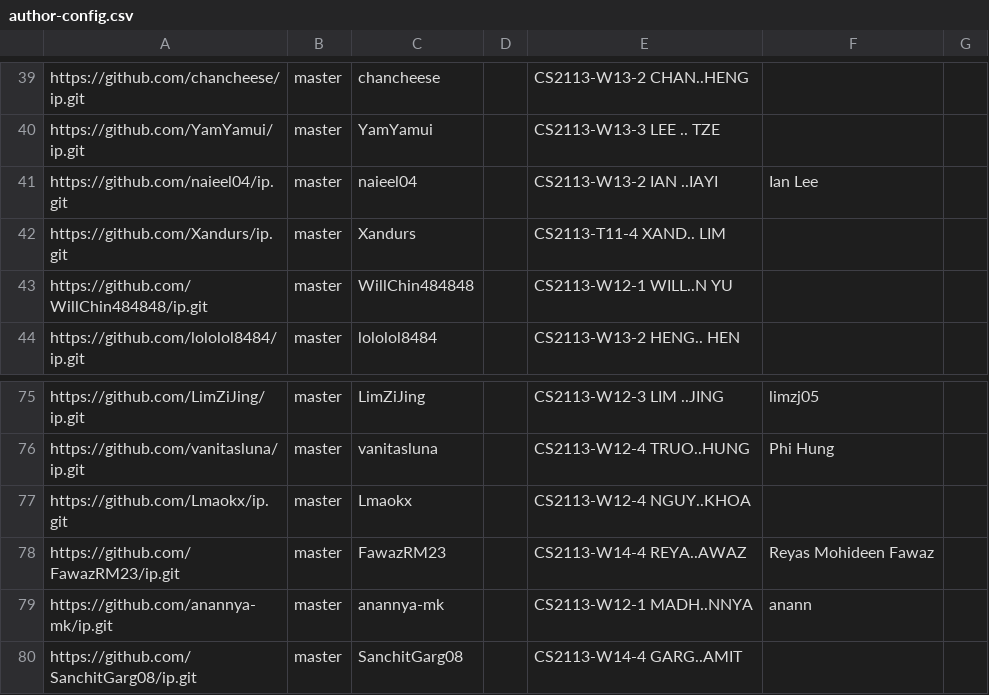
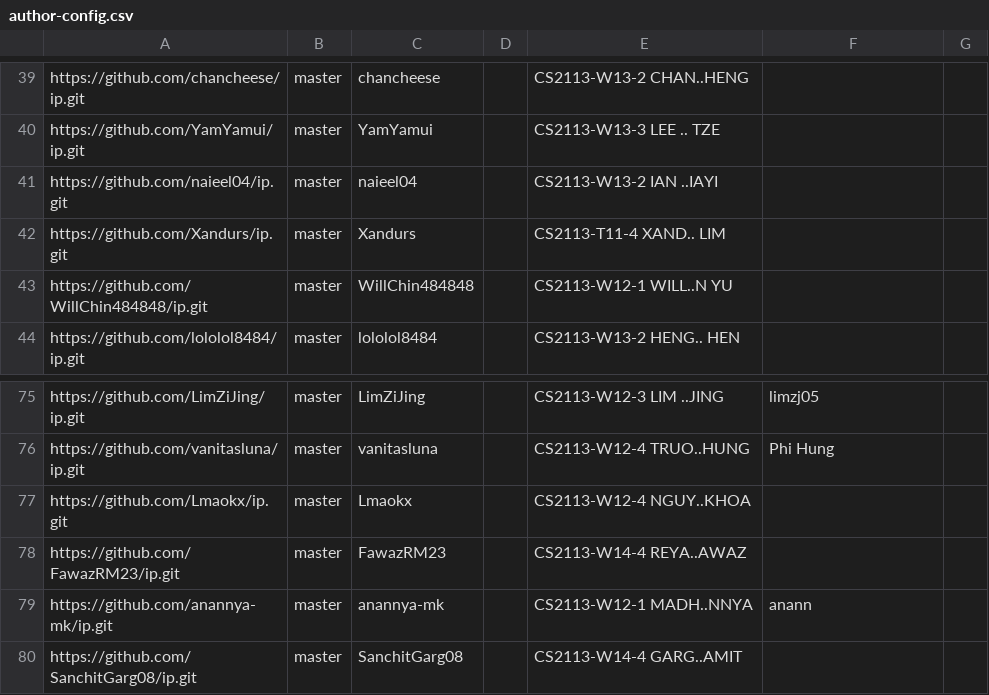
Before and after one commit to NUS-CS2113-AY2627-S1/ip-dashboard, a CSV file: config/author-config.csv, drawn as a sheet; only a part is shown, gaps mark what is left out.

Commit message:
Update configs

```diff
--- a/config/author-config.csv
+++ b/config/author-config.csv
@@ -40,3 +40,3 @@ https://github.com/chancheese/ip.git,master,chancheese,,CS2113-W13-2 CHAN..HENG,
 https://github.com/YamYamui/ip.git,master,YamYamui,,CS2113-W13-3 LEE .. TZE,,
-https://github.com/naieel04/ip.git,master,naieel04,,CS2113-W13-2 IAN ..IAYI,Ian Lee,
+https://github.com/naieel04/ip.git,master,naieel04,,CS2113-W13-2 IAN ..IAYI,,
 https://github.com/Xandurs/ip.git,master,Xandurs,,CS2113-T11-4 XAND.. LIM,,
@@ -77,3 +77,3 @@ https://github.com/vanitasluna/ip.git,master,vanitasluna,,CS2113-W12-4 TRUO..HUN
 https://github.com/Lmaokx/ip.git,master,Lmaokx,,CS2113-W12-4 NGUY..KHOA,,
-https://github.com/FawazRM23/ip.git,master,FawazRM23,,CS2113-W14-4 REYA..AWAZ,Reyas Mohideen Fawaz,
+https://github.com/FawazRM23/ip.git,master,FawazRM23,,CS2113-W14-4 REYA..AWAZ,,
 https://github.com/anannya-mk/ip.git,master,anannya-mk,,CS2113-W12-1 MADH..NNYA,anann,
```
